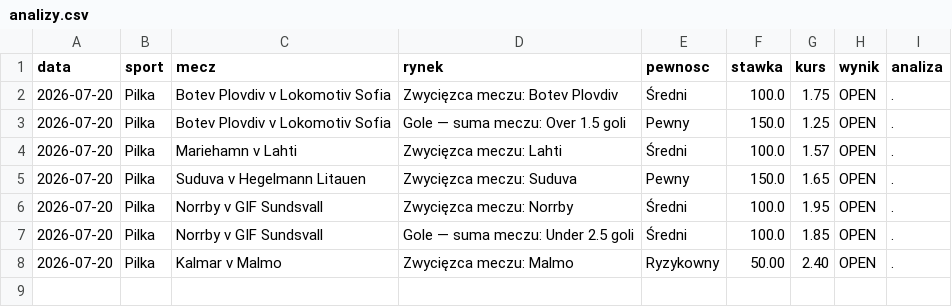
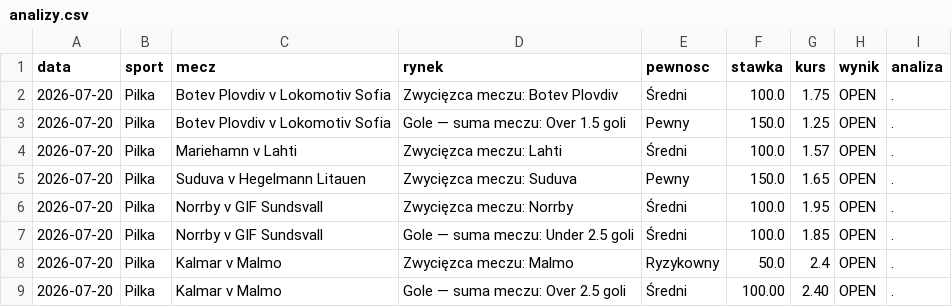
Before and after one commit to Maruha3000/kupony-dashboard, a CSV file: analizy.csv, drawn as a sheet.

Commit message:
Dodano typ: Kalmar v Malmo

```diff
--- a/analizy.csv
+++ b/analizy.csv
@@ -7,2 +7,3 @@ data,sport,mecz,rynek,pewnosc,stawka,kurs,wynik,analiza
 2026-07-20,Pilka,Norrby v GIF Sundsvall,Gole — suma meczu: Under 2.5 goli,Średni,100.0,1.85,OPEN,.
-2026-07-20,Pilka,Kalmar v Malmo,Zwycięzca meczu: Malmo,Ryzykowny,50.00,2.40,OPEN,.
+2026-07-20,Pilka,Kalmar v Malmo,Zwycięzca meczu: Malmo,Ryzykowny,50.0,2.4,OPEN,.
+2026-07-20,Pilka,Kalmar v Malmo,Gole — suma meczu: Over 2.5 goli,Średni,100.00,2.40,OPEN,.
```
